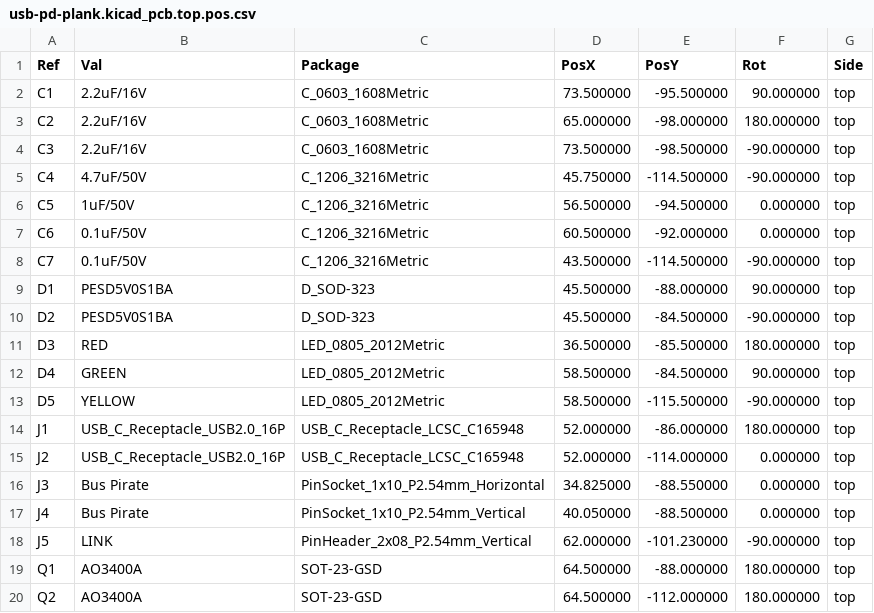
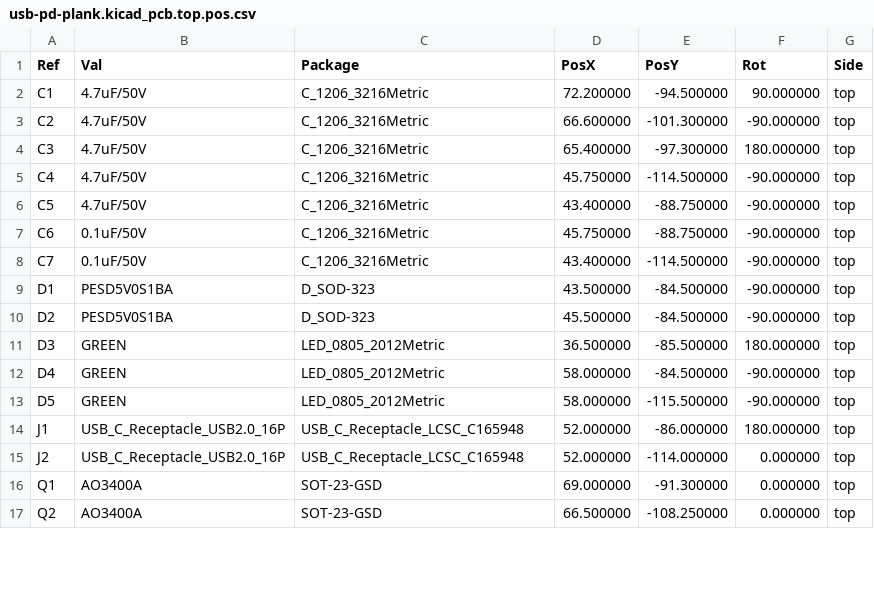
Before and after one commit to TomKeddie/prj-pcb-experiments, a CSV file: 2025-usb-pd-plank/kicad/gerbers/usb-pd-plank.kicad_pcb.top.pos.csv, drawn as a sheet; only a part is shown; the diff covers the shown part only.

Commit message:
2025-usb-pd-plank: read for mfg
Changed i2c resistors to 10k
Changed all LEDs to green
Changed all power caps to 4.7uF/50V
(cost reduction by $us10)

```diff
--- a/2025-usb-pd-plank/kicad/gerbers/usb-pd-plank.kicad_pcb.top.pos.csv
+++ b/2025-usb-pd-plank/kicad/gerbers/usb-pd-plank.kicad_pcb.top.pos.csv
@@ -1,20 +1,17 @@
 Ref,Val,Package,PosX,PosY,Rot,Side
-"C1","2.2uF/16V","C_0603_1608Metric",73.500000,-95.500000,90.000000,top
-"C2","2.2uF/16V","C_0603_1608Metric",65.000000,-98.000000,180.000000,top
-"C3","2.2uF/16V","C_0603_1608Metric",73.500000,-98.500000,-90.000000,top
+"C1","4.7uF/50V","C_1206_3216Metric",72.200000,-94.500000,90.000000,top
+"C2","4.7uF/50V","C_1206_3216Metric",66.600000,-101.300000,-90.000000,top
+"C3","4.7uF/50V","C_1206_3216Metric",65.400000,-97.300000,180.000000,top
 "C4","4.7uF/50V","C_1206_3216Metric",45.750000,-114.500000,-90.000000,top
-"C5","1uF/50V","C_1206_3216Metric",56.500000,-94.500000,0.000000,top
-"C6","0.1uF/50V","C_1206_3216Metric",60.500000,-92.000000,0.000000,top
-"C7","0.1uF/50V","C_1206_3216Metric",43.500000,-114.500000,-90.000000,top
-"D1","PESD5V0S1BA","D_SOD-323",45.500000,-88.000000,90.000000,top
+"C5","4.7uF/50V","C_1206_3216Metric",43.400000,-88.750000,-90.000000,top
+"C6","0.1uF/50V","C_1206_3216Metric",45.750000,-88.750000,-90.000000,top
+"C7","0.1uF/50V","C_1206_3216Metric",43.400000,-114.500000,-90.000000,top
+"D1","PESD5V0S1BA","D_SOD-323",43.500000,-84.500000,-90.000000,top
 "D2","PESD5V0S1BA","D_SOD-323",45.500000,-84.500000,-90.000000,top
-"D3","RED","LED_0805_2012Metric",36.500000,-85.500000,180.000000,top
-"D4","GREEN","LED_0805_2012Metric",58.500000,-84.500000,90.000000,top
-"D5","YELLOW","LED_0805_2012Metric",58.500000,-115.500000,-90.000000,top
+"D3","GREEN","LED_0805_2012Metric",36.500000,-85.500000,180.000000,top
+"D4","GREEN","LED_0805_2012Metric",58.000000,-84.500000,-90.000000,top
+"D5","GREEN","LED_0805_2012Metric",58.000000,-115.500000,-90.000000,top
 "J1","USB_C_Receptacle_USB2.0_16P","USB_C_Receptacle_LCSC_C165948",52.000000,-86.000000,180.000000,top
 "J2","USB_C_Receptacle_USB2.0_16P","USB_C_Receptacle_LCSC_C165948",52.000000,-114.000000,0.000000,top
-"J3","Bus Pirate","PinSocket_1x10_P2.54mm_Horizontal",34.825000,-88.550000,0.000000,top
-"J4","Bus Pirate","PinSocket_1x10_P2.54mm_Vertical",40.050000,-88.500000,0.000000,top
-"J5","LINK","PinHeader_2x08_P2.54mm_Vertical",62.000000,-101.230000,-90.000000,top
-"Q1","AO3400A","SOT-23-GSD",64.500000,-88.000000,180.000000,top
-"Q2","AO3400A","SOT-23-GSD",64.500000,-112.000000,180.000000,top
+"Q1","AO3400A","SOT-23-GSD",69.000000,-91.300000,0.000000,top
+"Q2","AO3400A","SOT-23-GSD",66.500000,-108.250000,0.000000,top
```
Also changed, not shown: 8 added rows, 5 removed rows and 17 edited cells elsewhere in this file, 2025-usb-pd-plank/kicad/usb-pd-plank.kicad_sch.jlc.csv, 33 other files.
